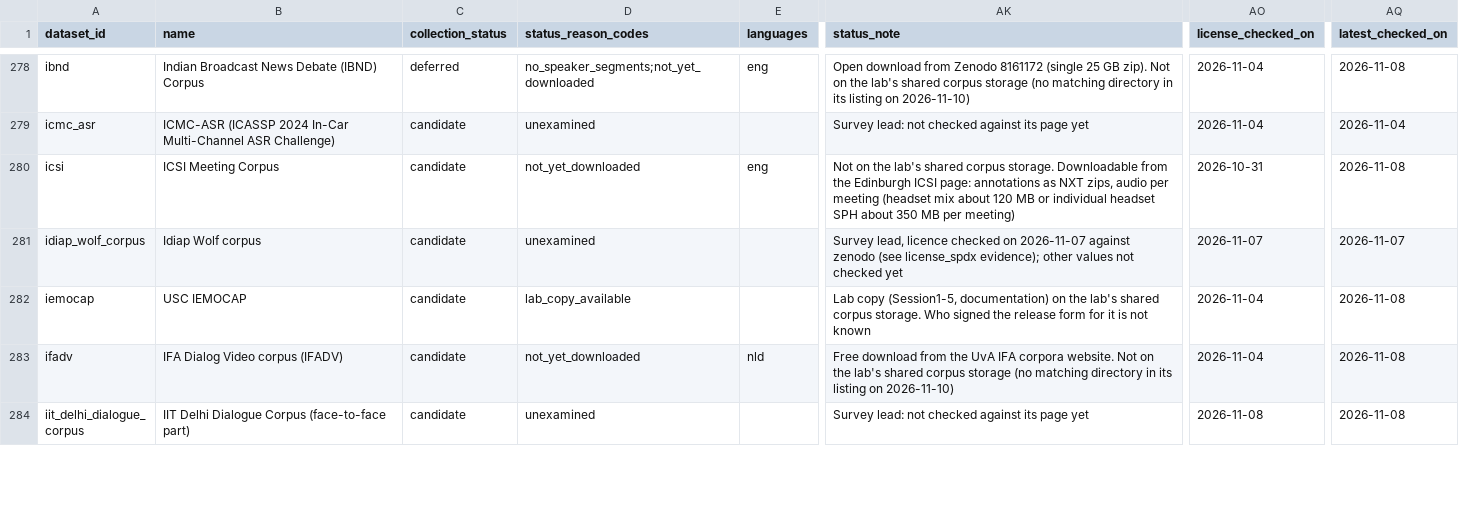
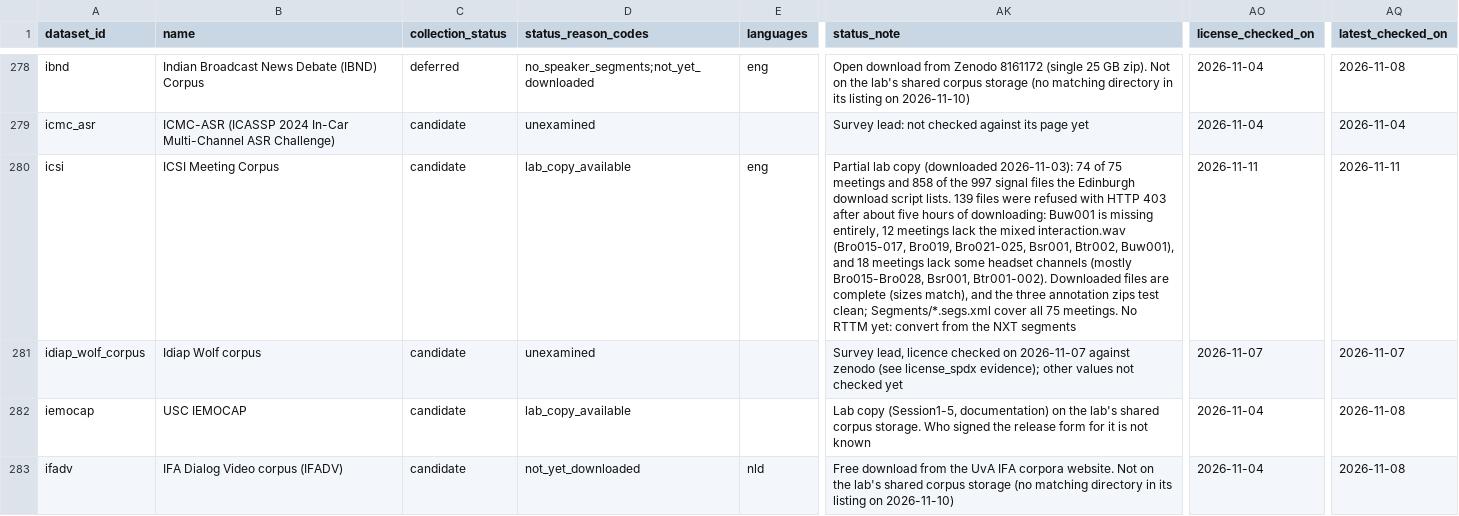
Before and after one commit to KimHaeri/sd_dataset_db, a CSV file: views/datasets_wide.csv, drawn as a sheet; only a part is shown, gaps mark what is left out; the shorter side is filled out with more unchanged rows; the diff names each change by its address in the sheet, - before the commit and + after, or states it on an @@ line.

```diff
--- a/views/datasets_wide.csv
+++ b/views/datasets_wide.csv
-D280 (status_reason_codes): not_yet_downloaded
+D280 (status_reason_codes): lab_copy_available
-AK280 (status_note): Not on the lab's shared corpus storage. Downloadable from the Edinburgh ICSI page: annotations as NXT zips, audio per meeting (headset mix about 120 MB or individual headset SPH about 350 MB per meeting)
+AK280 (status_note): Partial lab copy (downloaded 2026-11-03): 74 of 75 meetings and 858 of the 997 signal files the Edinburgh download script lists. 139 files were refused with HTTP 403 after about five hours of downloading: Buw001 is missing entirely, 12 meetings lack the mixed interaction.wav (Bro015-017, Bro019, Bro021-025, Bsr001, Btr002, Buw001), and 18 meetings lack some headset channels (mostly Bro015-Bro028, Bsr001, Btr001-002). Downloaded files are complete (sizes match), and the three annotation zips test clean; Segments/*.segs.xml cover all 75 meetings. No RTTM yet: convert from the NXT segments
-AO280 (license_checked_on): 2026-10-31
+AO280 (license_checked_on): 2026-11-11
-AQ280 (latest_checked_on): 2026-11-08
+AQ280 (latest_checked_on): 2026-11-11
```
Also changed, not shown: data/datasets.csv, views/usable_hours.csv, 2 other files.
